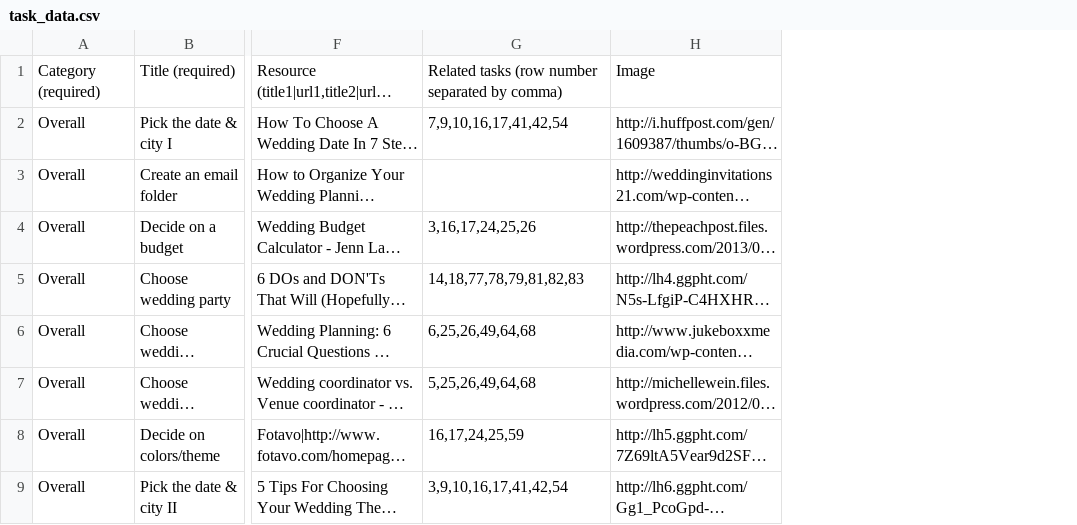
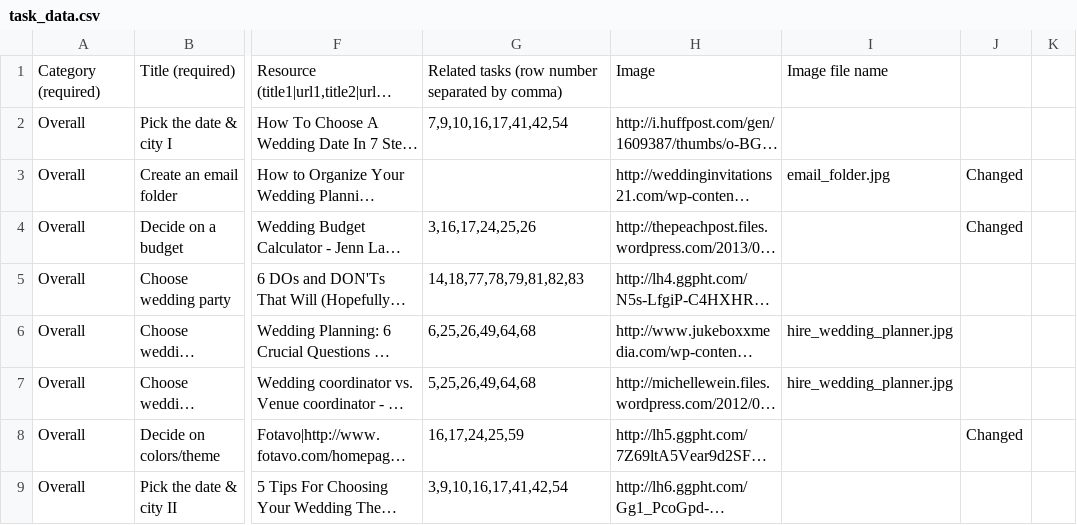
Before and after one commit to zetongli/ladymarry-flask, a CSV file: ladymarry/data/task_data.csv, drawn as a sheet; only a part is shown, gaps mark what is left out; long unchanged cells end in …; the diff names each change by its address in the sheet, - before the commit and + after, or states it on an @@ line.

Commit message:
Update task img.

```diff
--- a/ladymarry/data/task_data.csv
+++ b/ladymarry/data/task_data.csv
+column I, rows 1-7: Image file name |  | email_folder.jpg |  |  | hire_wedding_planner.jpg | hire_wedding_planner.jpg
+column J, rows 3-8: Changed | Changed |  |  |  | Changed
+column K, empty
```
Also changed, not shown: 25 other files.
